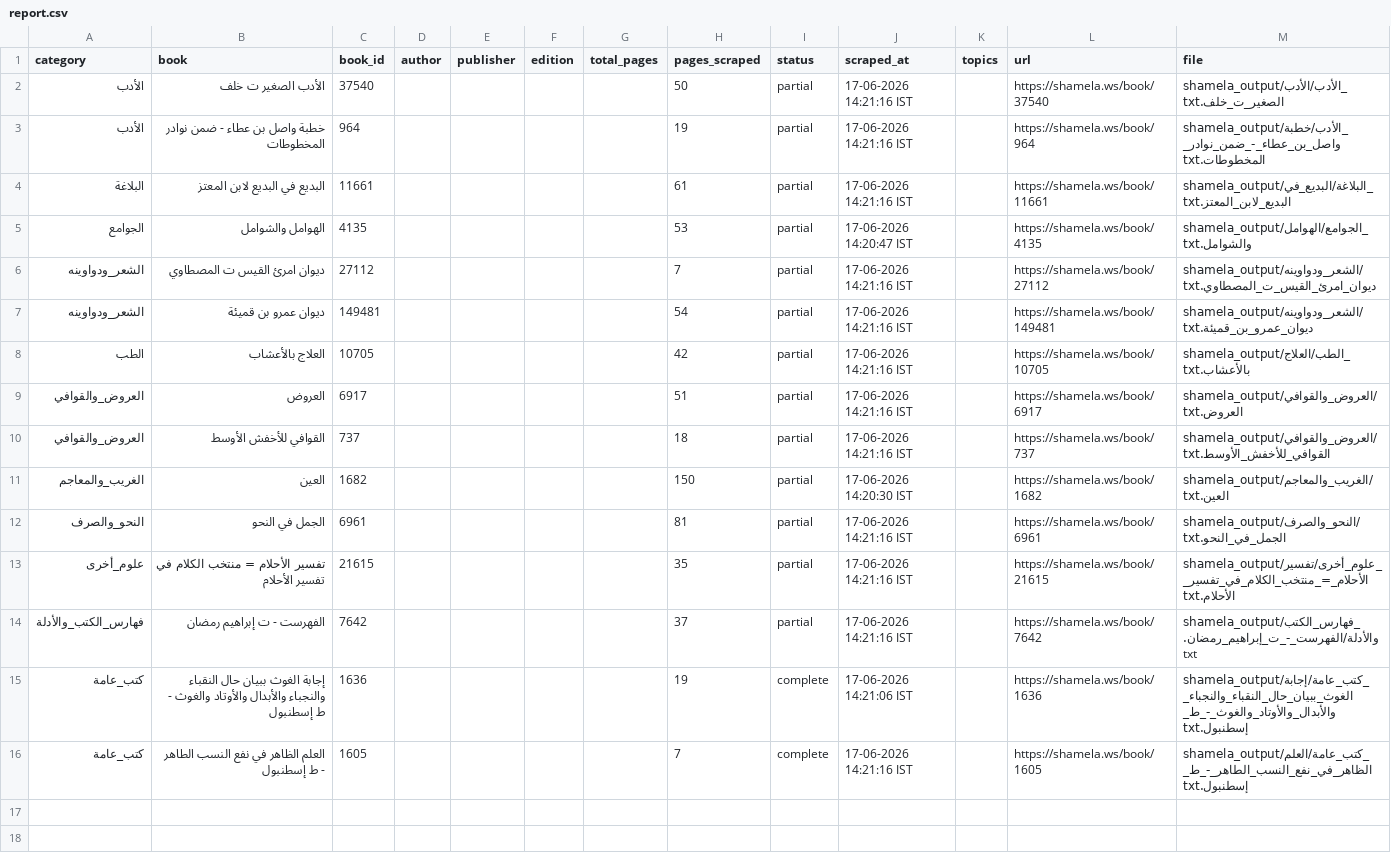
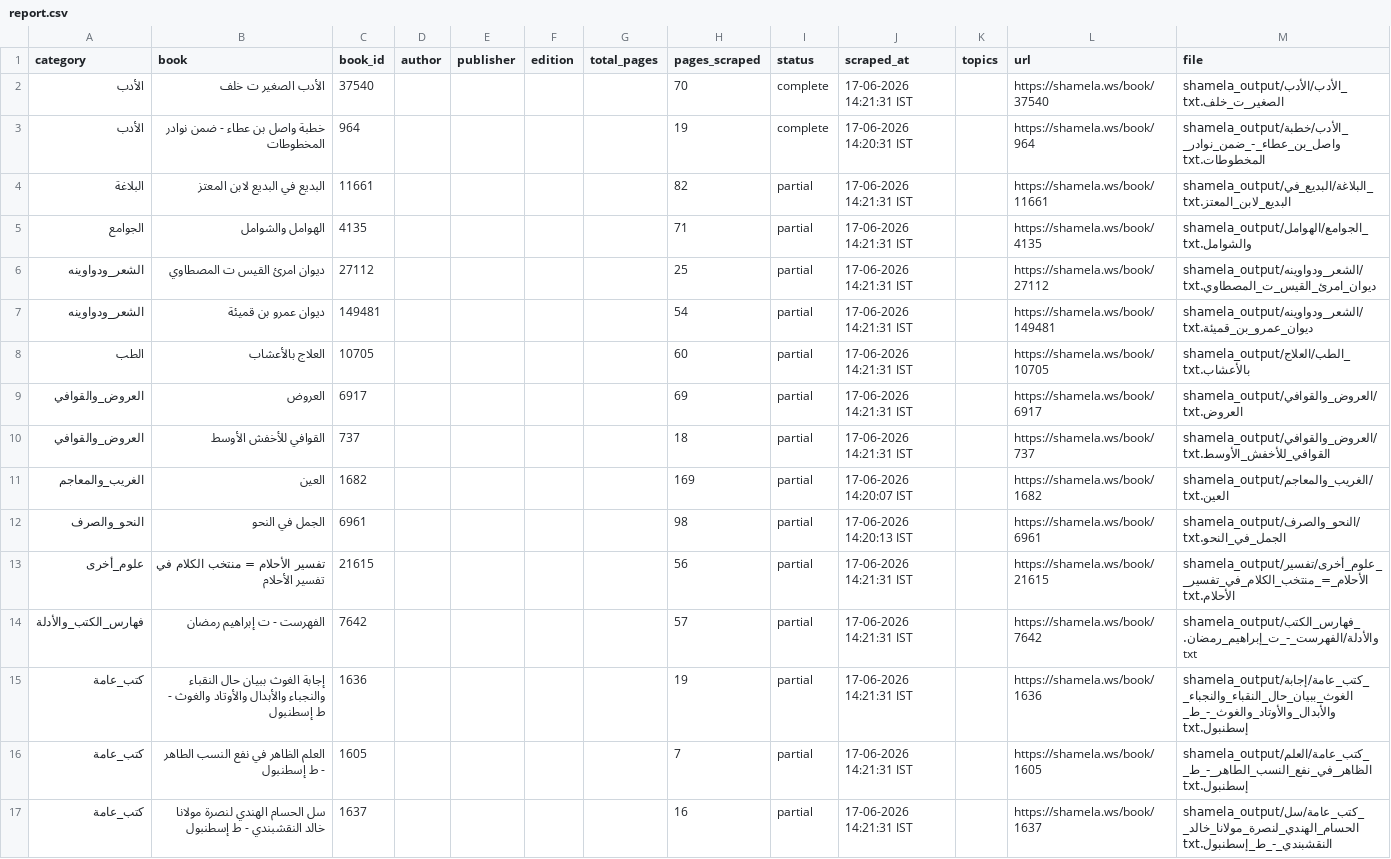
Before and after one commit to farhan281/al-qalam-project, a CSV file: shamela_output/reports/report.csv, drawn as a sheet.

Commit message:
scraped: الأدب الصغير ت خلف

```diff
--- a/shamela_output/reports/report.csv
+++ b/shamela_output/reports/report.csv
@@ -1,16 +1,17 @@
 category,book,book_id,author,publisher,edition,total_pages,pages_scraped,status,scraped_at,topics,url,file
-الأدب,الأدب الصغير ت خلف,37540,,,,,50,partial,17-06-2026 14:21:16 IST,,https://shamela.ws/book/37540,shamela_output/الأدب/الأدب_الصغير_ت_خلف.txt
-الأدب,خطبة واصل بن عطاء - ضمن نوادر المخطوطات,964,,,,,19,partial,17-06-2026 14:21:16 IST,,https://shamela.ws/book/964,shamela_output/الأدب/خطبة_واصل_بن_عطاء_-_ضمن_نوادر_المخطوطات.txt
-البلاغة,البديع في البديع لابن المعتز,11661,,,,,61,partial,17-06-2026 14:21:16 IST,,https://shamela.ws/book/11661,shamela_output/البلاغة/البديع_في_البديع_لابن_المعتز.txt
-الجوامع,الهوامل والشوامل,4135,,,,,53,partial,17-06-2026 14:20:47 IST,,https://shamela.ws/book/4135,shamela_output/الجوامع/الهوامل_والشوامل.txt
-الشعر_ودواوينه,ديوان امرئ القيس ت المصطاوي,27112,,,,,7,partial,17-06-2026 14:21:16 IST,,https://shamela.ws/book/27112,shamela_output/الشعر_ودواوينه/ديوان_امرئ_القيس_ت_المصطاوي.txt
-الشعر_ودواوينه,ديوان عمرو بن قميئة,149481,,,,,54,partial,17-06-2026 14:21:16 IST,,https://shamela.ws/book/149481,shamela_output/الشعر_ودواوينه/ديوان_عمرو_بن_قميئة.txt
-الطب,العلاج بالأعشاب,10705,,,,,42,partial,17-06-2026 14:21:16 IST,,https://shamela.ws/book/10705,shamela_output/الطب/العلاج_بالأعشاب.txt
-العروض_والقوافي,العروض,6917,,,,,51,partial,17-06-2026 14:21:16 IST,,https://shamela.ws/book/6917,shamela_output/العروض_والقوافي/العروض.txt
-العروض_والقوافي,القوافي للأخفش الأوسط,737,,,,,18,partial,17-06-2026 14:21:16 IST,,https://shamela.ws/book/737,shamela_output/العروض_والقوافي/القوافي_للأخفش_الأوسط.txt
-الغريب_والمعاجم,العين,1682,,,,,150,partial,17-06-2026 14:20:30 IST,,https://shamela.ws/book/1682,shamela_output/الغريب_والمعاجم/العين.txt
-النحو_والصرف,الجمل في النحو,6961,,,,,81,partial,17-06-2026 14:21:16 IST,,https://shamela.ws/book/6961,shamela_output/النحو_والصرف/الجمل_في_النحو.txt
-علوم_أخرى,تفسير الأحلام = منتخب الكلام في تفسير الأحلام,21615,,,,,35,partial,17-06-2026 14:21:16 IST,,https://shamela.ws/book/21615,shamela_output/علوم_أخرى/تفسير_الأحلام_=_منتخب_الكلام_في_تفسير_الأحلام.txt
-فهارس_الكتب_والأدلة,الفهرست - ت إبراهيم رمضان,7642,,,,,37,partial,17-06-2026 14:21:16 IST,,https://shamela.ws/book/7642,shamela_output/فهارس_الكتب_والأدلة/الفهرست_-_ت_إبراهيم_رمضان.txt
-كتب_عامة,إجابة الغوث ببيان حال النقباء والنجباء والأبدال والأوتاد والغوث - ط إسطنبول,1636,,,,,19,complete,17-06-2026 14:21:06 IST,,https://shamela.ws/book/1636,shamela_output/كتب_عامة/إجابة_الغوث_ببيان_حال_النقباء_والنجباء_والأبدال_والأوتاد_والغوث_-_ط_إسطنبول.txt
-كتب_عامة,العلم الظاهر في نفع النسب الطاهر - ط إسطنبول,1605,,,,,7,complete,17-06-2026 14:21:16 IST,,https://shamela.ws/book/1605,shamela_output/كتب_عامة/العلم_الظاهر_في_نفع_النسب_الطاهر_-_ط_إسطنبول.txt
+الأدب,الأدب الصغير ت خلف,37540,,,,,70,complete,17-06-2026 14:21:31 IST,,https://shamela.ws/book/37540,shamela_output/الأدب/الأدب_الصغير_ت_خلف.txt
+الأدب,خطبة واصل بن عطاء - ضمن نوادر المخطوطات,964,,,,,19,complete,17-06-2026 14:20:31 IST,,https://shamela.ws/book/964,shamela_output/الأدب/خطبة_واصل_بن_عطاء_-_ضمن_نوادر_المخطوطات.txt
+البلاغة,البديع في البديع لابن المعتز,11661,,,,,82,partial,17-06-2026 14:21:31 IST,,https://shamela.ws/book/11661,shamela_output/البلاغة/البديع_في_البديع_لابن_المعتز.txt
+الجوامع,الهوامل والشوامل,4135,,,,,71,partial,17-06-2026 14:21:31 IST,,https://shamela.ws/book/4135,shamela_output/الجوامع/الهوامل_والشوامل.txt
+الشعر_ودواوينه,ديوان امرئ القيس ت المصطاوي,27112,,,,,25,partial,17-06-2026 14:21:31 IST,,https://shamela.ws/book/27112,shamela_output/الشعر_ودواوينه/ديوان_امرئ_القيس_ت_المصطاوي.txt
+الشعر_ودواوينه,ديوان عمرو بن قميئة,149481,,,,,54,partial,17-06-2026 14:21:31 IST,,https://shamela.ws/book/149481,shamela_output/الشعر_ودواوينه/ديوان_عمرو_بن_قميئة.txt
+الطب,العلاج بالأعشاب,10705,,,,,60,partial,17-06-2026 14:21:31 IST,,https://shamela.ws/book/10705,shamela_output/الطب/العلاج_بالأعشاب.txt
+العروض_والقوافي,العروض,6917,,,,,69,partial,17-06-2026 14:21:31 IST,,https://shamela.ws/book/6917,shamela_output/العروض_والقوافي/العروض.txt
+العروض_والقوافي,القوافي للأخفش الأوسط,737,,,,,18,partial,17-06-2026 14:21:31 IST,,https://shamela.ws/book/737,shamela_output/العروض_والقوافي/القوافي_للأخفش_الأوسط.txt
+الغريب_والمعاجم,العين,1682,,,,,169,partial,17-06-2026 14:20:07 IST,,https://shamela.ws/book/1682,shamela_output/الغريب_والمعاجم/العين.txt
+النحو_والصرف,الجمل في النحو,6961,,,,,98,partial,17-06-2026 14:20:13 IST,,https://shamela.ws/book/6961,shamela_output/النحو_والصرف/الجمل_في_النحو.txt
+علوم_أخرى,تفسير الأحلام = منتخب الكلام في تفسير الأحلام,21615,,,,,56,partial,17-06-2026 14:21:31 IST,,https://shamela.ws/book/21615,shamela_output/علوم_أخرى/تفسير_الأحلام_=_منتخب_الكلام_في_تفسير_الأحلام.txt
+فهارس_الكتب_والأدلة,الفهرست - ت إبراهيم رمضان,7642,,,,,57,partial,17-06-2026 14:21:31 IST,,https://shamela.ws/book/7642,shamela_output/فهارس_الكتب_والأدلة/الفهرست_-_ت_إبراهيم_رمضان.txt
+كتب_عامة,إجابة الغوث ببيان حال النقباء والنجباء والأبدال والأوتاد والغوث - ط إسطنبول,1636,,,,,19,partial,17-06-2026 14:21:31 IST,,https://shamela.ws/book/1636,shamela_output/كتب_عامة/إجابة_الغوث_ببيان_حال_النقباء_والنجباء_والأبدال_والأوتاد_والغوث_-_ط_إسطنبول.txt
+كتب_عامة,العلم الظاهر في نفع النسب الطاهر - ط إسطنبول,1605,,,,,7,partial,17-06-2026 14:21:31 IST,,https://shamela.ws/book/1605,shamela_output/كتب_عامة/العلم_الظاهر_في_نفع_النسب_الطاهر_-_ط_إسطنبول.txt
+كتب_عامة,سل الحسام الهندي لنصرة مولانا خالد النقشبندي - ط إسطنبول,1637,,,,,16,partial,17-06-2026 14:21:31 IST,,https://shamela.ws/book/1637,shamela_output/كتب_عامة/سل_الحسام_الهندي_لنصرة_مولانا_خالد_النقشبندي_-_ط_إسطنبول.txt
```
Also changed, not shown: shamela_output/reports/الجوامع.csv, shamela_output/reports/الشعر_ودواوينه.csv, 19 other files.
